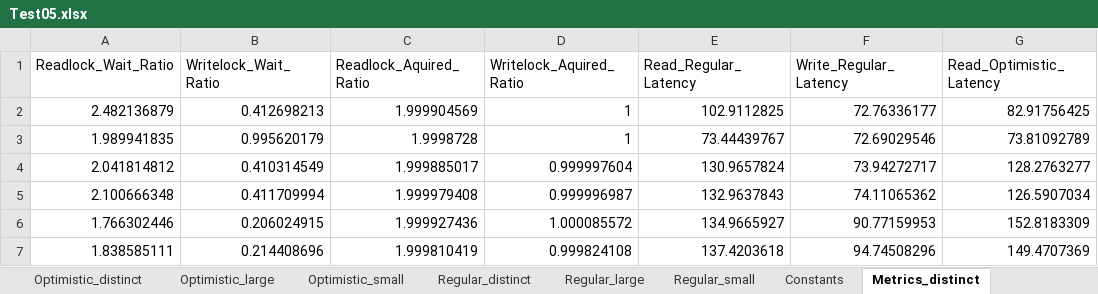
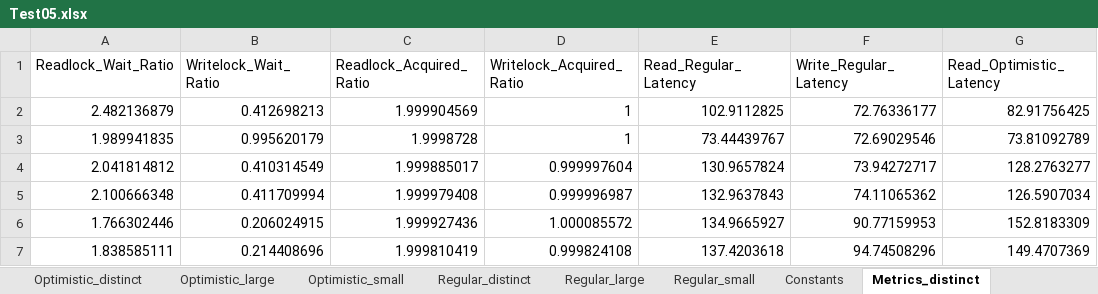
Before and after one commit to IMCG/ura-tree, an Excel workbook: results/Test05.xlsx, sheet Metrics_distinct, drawn as a sheet; only a part is shown; values as stored, in another font and other column widths than the file's, no borders; the diff names each change by its address in the sheet, - before the commit and + after, or states it on an @@ line.

```diff
--- a/results/Test05.xlsx (sheet Metrics_distinct)
+++ b/results/Test05.xlsx (sheet Metrics_distinct)
-C1: Readlock_Aquired_Ratio
+C1: Readlock_Acquired_Ratio
-D1: Writelock_Aquired_Ratio
+D1: Writelock_Acquired_Ratio
```
Also changed, not shown: sheet Optimistic_large, sheet Regular_large, sheet Optimistic_distinct, sheet Regular_distinct, sheet Optimistic_small, sheet Regular_small, results/Test03.xlsx, 3 other files.
